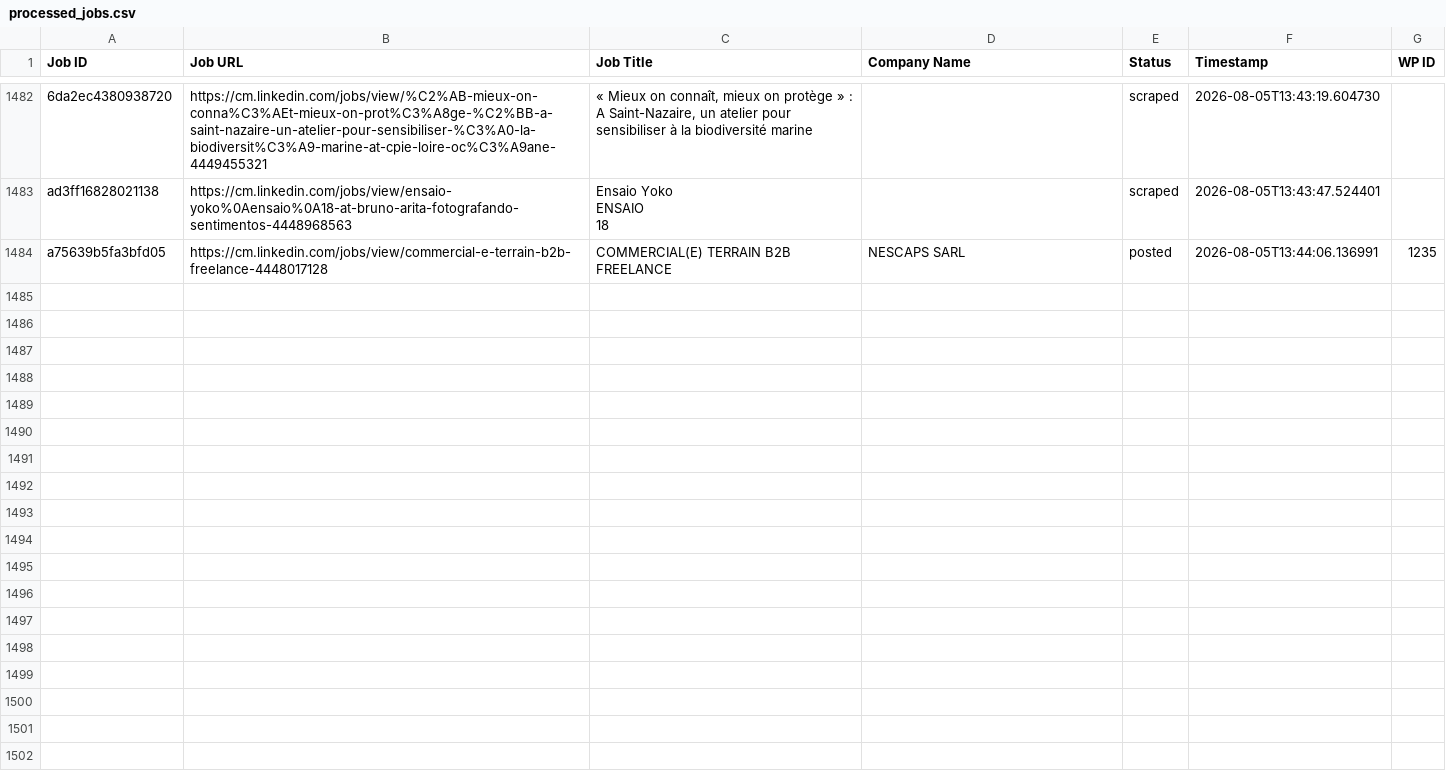
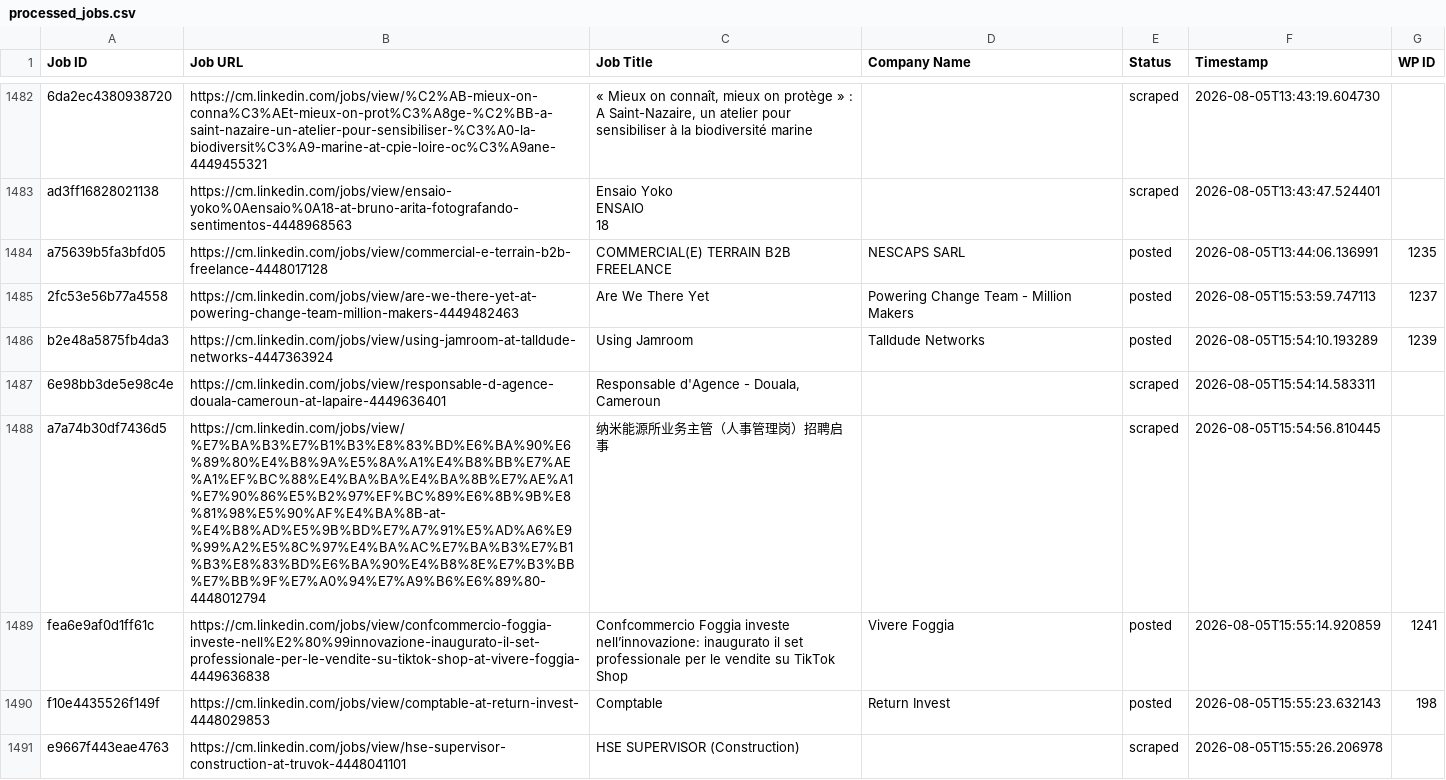
Before and after one commit to innovationinc2000/cm, a CSV file: processed_jobs.csv, drawn as a sheet; only a part is shown, gaps mark what is left out; the diff covers the shown part only.

```diff
--- a/processed_jobs.csv
+++ b/processed_jobs.csv
@@ -1502 +1502,8 @@ ENSAIO
 a75639b5fa3bfd05,https://cm.linkedin.com/jobs/view/commercial-e-terrain-b2b-freelance-4448017128,COMMERCIAL(E) TERRAIN B2B FREELANCE,NESCAPS SARL,posted,2026-08-05T13:44:06.136991,1235
+2fc53e56b77a4558,https://cm.linkedin.com/jobs/view/are-we-there-yet-at-powering-change-team-million-makers-4449482463,Are We There Yet,Powering Change Team - Million Makers,posted,2026-08-05T15:53:59.747113,1237
+b2e48a5875fb4da3,https://cm.linkedin.com/jobs/view/using-jamroom-at-talldude-networks-4447363924,Using Jamroom,Talldude Networks,posted,2026-08-05T15:54:10.193289,1239
+6e98bb3de5e98c4e,https://cm.linkedin.com/jobs/view/responsable-d-agence-douala-cameroun-at-lapaire-4449636401,"Responsable d'Agence - Douala, Cameroun",,scraped,2026-08-05T15:54:14.583311,
+a7a74b30df7436d5,https://cm.linkedin.com/jobs/view/%E7%BA%B3%E7%B1%B3%E8%83%BD%E6%BA%90%E6%89%80%E4%B8%9A%E5%8A%A1%E4%B8%BB%E7%AE%A1%EF%BC%88%E4%BA%BA%E4%BA%8B%E7%AE%A1%E7%90%86%E5%B2%97%EF%BC%89%E6%8B%9B%E8%81%98%E5%90%AF%E4%BA%8B-at-%E4%B8%AD%E5%9B%BD%E7%A7%91%E5%AD%A6%E9%99%A2%E5%8C%97%E4%BA%AC%E7%BA%B3%E7%B1%B3%E8%83%BD%E6%BA%90%E4%B8%8E%E7%B3%BB%E7%BB%9F%E7%A0%94%E7%A9%B6%E6%89%80-4448012794,纳米能源所业务主管（人事管理岗）招聘启事,,scraped,2026-08-05T15:54:56.810445,
+fea6e9af0d1ff61c,https://cm.linkedin.com/jobs/view/confcommercio-foggia-investe-nell%E2%80%99innovazione-inaugurato-il-set-professionale-per-le-vendite-su-tiktok-shop-at-vivere-foggia-4449636838,Confcommercio Foggia investe nell’innovazione: inaugurato il set professionale per le vendite su TikTok Shop,Vivere Foggia,posted,2026-08-05T15:55:14.920859,1241
+f10e4435526f149f,https://cm.linkedin.com/jobs/view/comptable-at-return-invest-4448029853,Comptable,Return Invest,posted,2026-08-05T15:55:23.632143,198
+e9667f443eae4763,https://cm.linkedin.com/jobs/view/hse-supervisor-construction-at-truvok-4448041101,HSE SUPERVISOR (Construction),,scraped,2026-08-05T15:55:26.206978,
```
Also changed, not shown: 7 added rows elsewhere in this file.
